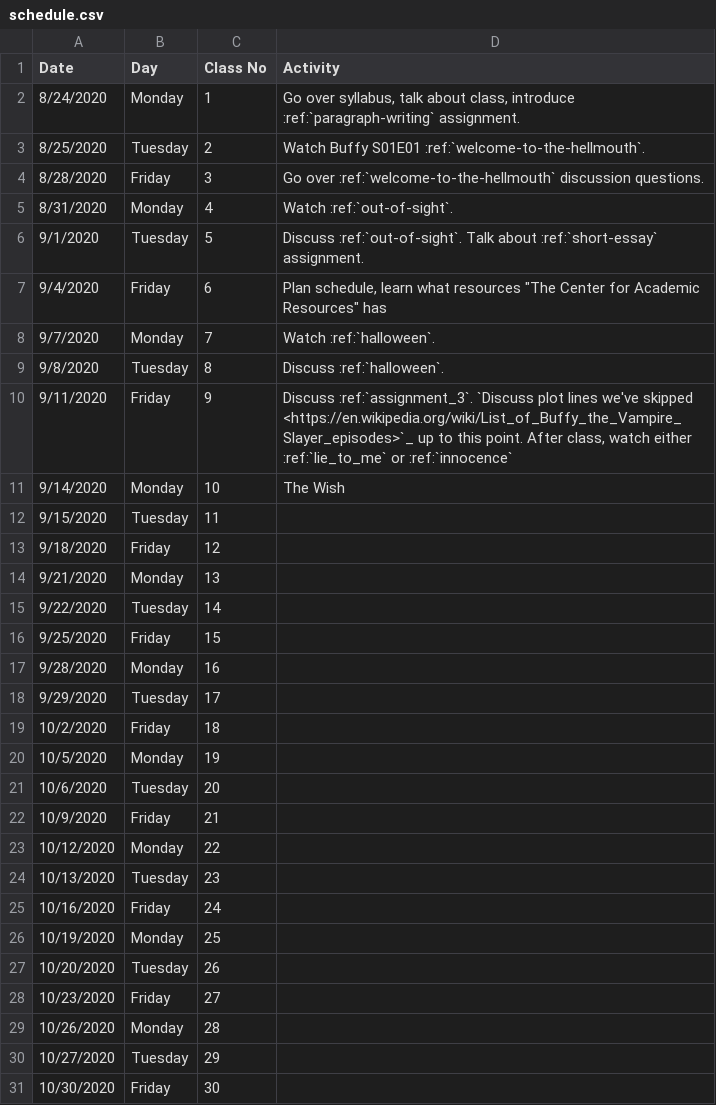
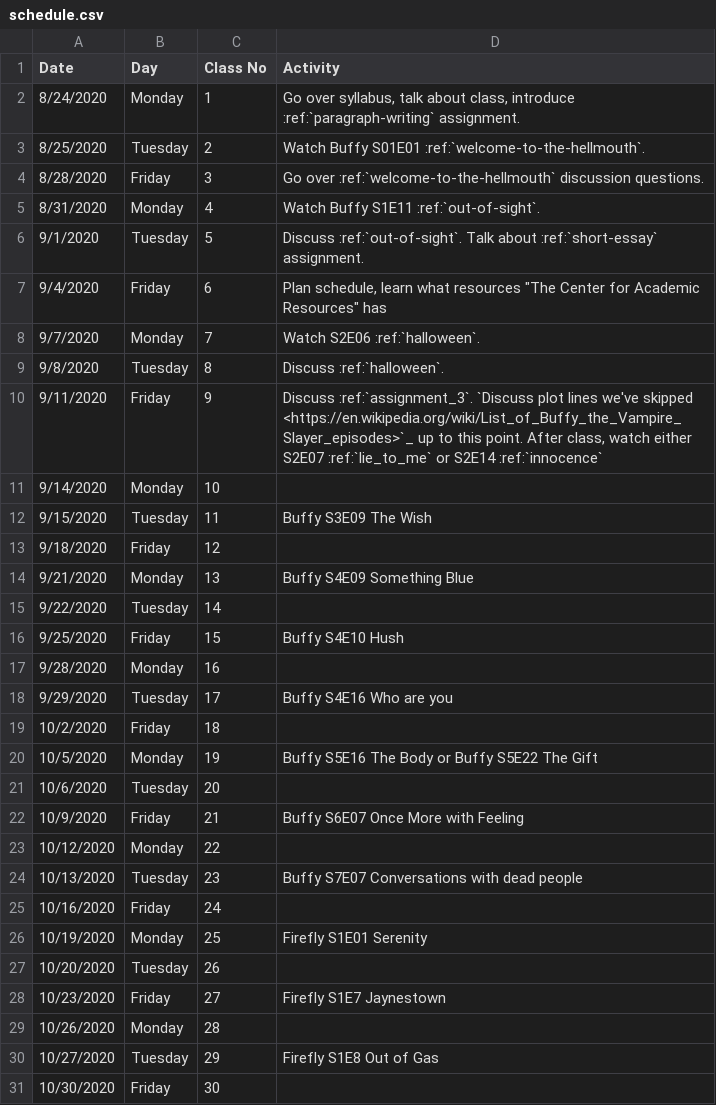
Before and after one commit to pvcraven/joss_whedon, a CSV file: source/schedule.csv, drawn as a sheet; only a part is shown; the diff covers the shown part only.

```diff
--- a/source/schedule.csv
+++ b/source/schedule.csv
@@ -4,28 +4,28 @@ Date,Day,Class No,Activity
 8/28/2020,Friday,3,Go over :ref:`welcome-to-the-hellmouth` discussion questions.
-8/31/2020,Monday,4,Watch :ref:`out-of-sight`.
+8/31/2020,Monday,4,Watch Buffy S1E11 :ref:`out-of-sight`.
 9/1/2020,Tuesday,5,Discuss :ref:`out-of-sight`. Talk about :ref:`short-essay` assignment.
 9/4/2020,Friday,6,"Plan schedule, learn what resources ""The Center for Academic Resources"" has"
-9/7/2020,Monday,7,Watch :ref:`halloween`.
+9/7/2020,Monday,7,Watch S2E06 :ref:`halloween`.
 9/8/2020,Tuesday,8,Discuss :ref:`halloween`.
-9/11/2020,Friday,9,"Discuss :ref:`assignment_3`. `Discuss plot lines we've skipped <https://en.wikipedia.org/wiki/List_of_Buffy_the_Vampire_Slayer_episodes>`_ up to this point. After class, watch either :ref:`lie_to_me` or :ref:`innocence`"
-9/14/2020,Monday,10,The Wish
-9/15/2020,Tuesday,11,
+9/11/2020,Friday,9,"Discuss :ref:`assignment_3`. `Discuss plot lines we've skipped <https://en.wikipedia.org/wiki/List_of_Buffy_the_Vampire_Slayer_episodes>`_ up to this point. After class, watch either S2E07 :ref:`lie_to_me` or S2E14 :ref:`innocence`"
+9/14/2020,Monday,10,
+9/15/2020,Tuesday,11,Buffy S3E09 The Wish
 9/18/2020,Friday,12,
-9/21/2020,Monday,13,
+9/21/2020,Monday,13,Buffy S4E09 Something Blue
 9/22/2020,Tuesday,14,
-9/25/2020,Friday,15,
+9/25/2020,Friday,15,Buffy S4E10 Hush
 9/28/2020,Monday,16,
-9/29/2020,Tuesday,17,
+9/29/2020,Tuesday,17,Buffy S4E16 Who are you
 10/2/2020,Friday,18,
-10/5/2020,Monday,19,
+10/5/2020,Monday,19,Buffy S5E16 The Body or Buffy S5E22 The Gift
 10/6/2020,Tuesday,20,
-10/9/2020,Friday,21,
+10/9/2020,Friday,21,Buffy S6E07 Once More with Feeling
 10/12/2020,Monday,22,
-10/13/2020,Tuesday,23,
+10/13/2020,Tuesday,23,Buffy S7E07 Conversations with dead people
 10/16/2020,Friday,24,
-10/19/2020,Monday,25,
+10/19/2020,Monday,25,Firefly S1E01 Serenity
 10/20/2020,Tuesday,26,
-10/23/2020,Friday,27,
+10/23/2020,Friday,27,Firefly S1E7 Jaynestown
 10/26/2020,Monday,28,
-10/27/2020,Tuesday,29,
+10/27/2020,Tuesday,29,Firefly S1E8 Out of Gas
 10/30/2020,Friday,30,
```
Also changed, not shown: 4 edited cells elsewhere in this file, 1 other file.
